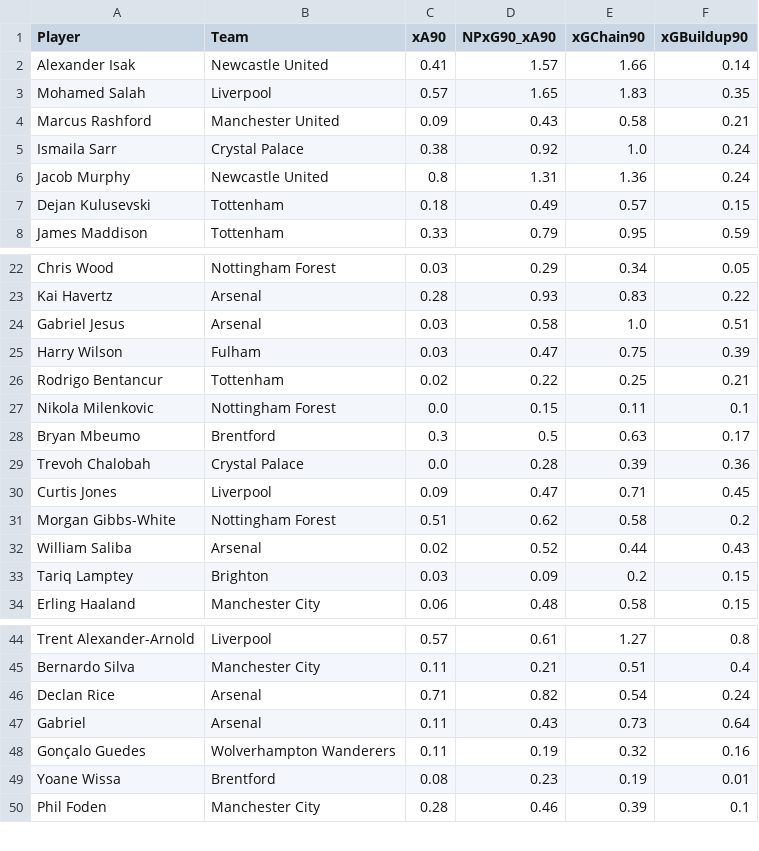
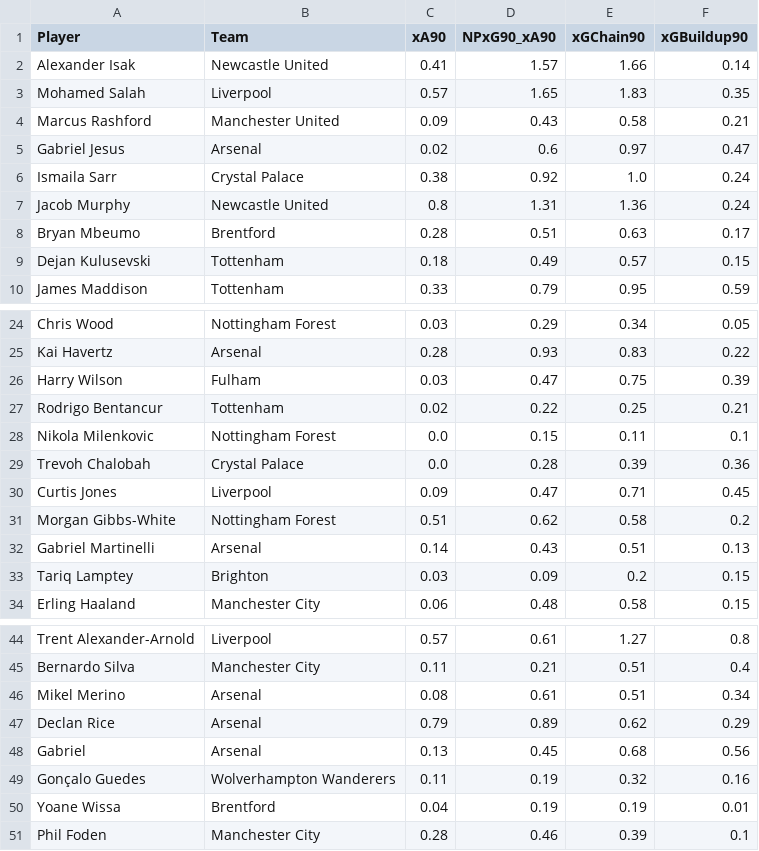
Before and after one commit to oforiik/fpl-assistant, a CSV file: data/form_stats.csv, drawn as a sheet; only a part is shown, gaps mark what is left out; the diff covers the shown part only.

Commit message:
Update CSV files with daily data

```diff
--- a/data/form_stats.csv
+++ b/data/form_stats.csv
@@ -4,4 +4,6 @@ Mohamed Salah,Liverpool,0.57,1.65,1.83,0.35
 Marcus Rashford,Manchester United,0.09,0.43,0.58,0.21
+Gabriel Jesus,Arsenal,0.02,0.6,0.97,0.47
 Ismaila Sarr,Crystal Palace,0.38,0.92,1.0,0.24
 Jacob Murphy,Newcastle United,0.8,1.31,1.36,0.24
+Bryan Mbeumo,Brentford,0.28,0.51,0.63,0.17
 Dejan Kulusevski,Tottenham,0.18,0.49,0.57,0.15
@@ -23,3 +25,2 @@ Chris Wood,Nottingham Forest,0.03,0.29,0.34,0.05
 Kai Havertz,Arsenal,0.28,0.93,0.83,0.22
-Gabriel Jesus,Arsenal,0.03,0.58,1.0,0.51
 Harry Wilson,Fulham,0.03,0.47,0.75,0.39
@@ -27,3 +28,2 @@ Rodrigo Bentancur,Tottenham,0.02,0.22,0.25,0.21
 Nikola Milenkovic,Nottingham Forest,0.0,0.15,0.11,0.1
-Bryan Mbeumo,Brentford,0.3,0.5,0.63,0.17
 Trevoh Chalobah,Crystal Palace,0.0,0.28,0.39,0.36
@@ -31,3 +31,3 @@ Curtis Jones,Liverpool,0.09,0.47,0.71,0.45
 Morgan Gibbs-White,Nottingham Forest,0.51,0.62,0.58,0.2
-William Saliba,Arsenal,0.02,0.52,0.44,0.43
+Gabriel Martinelli,Arsenal,0.14,0.43,0.51,0.13
 Tariq Lamptey,Brighton,0.03,0.09,0.2,0.15
@@ -45,6 +45,7 @@ Trent Alexander-Arnold,Liverpool,0.57,0.61,1.27,0.8
 Bernardo Silva,Manchester City,0.11,0.21,0.51,0.4
-Declan Rice,Arsenal,0.71,0.82,0.54,0.24
-Gabriel,Arsenal,0.11,0.43,0.73,0.64
+Mikel Merino,Arsenal,0.08,0.61,0.51,0.34
+Declan Rice,Arsenal,0.79,0.89,0.62,0.29
+Gabriel,Arsenal,0.13,0.45,0.68,0.56
 Gonçalo Guedes,Wolverhampton Wanderers,0.11,0.19,0.32,0.16
-Yoane Wissa,Brentford,0.08,0.23,0.19,0.01
+Yoane Wissa,Brentford,0.04,0.19,0.19,0.01
 Phil Foden,Manchester City,0.28,0.46,0.39,0.1
```
Also changed, not shown: 3 added rows, 3 removed rows and 54 edited cells elsewhere in this file, data/season_stats.csv.
